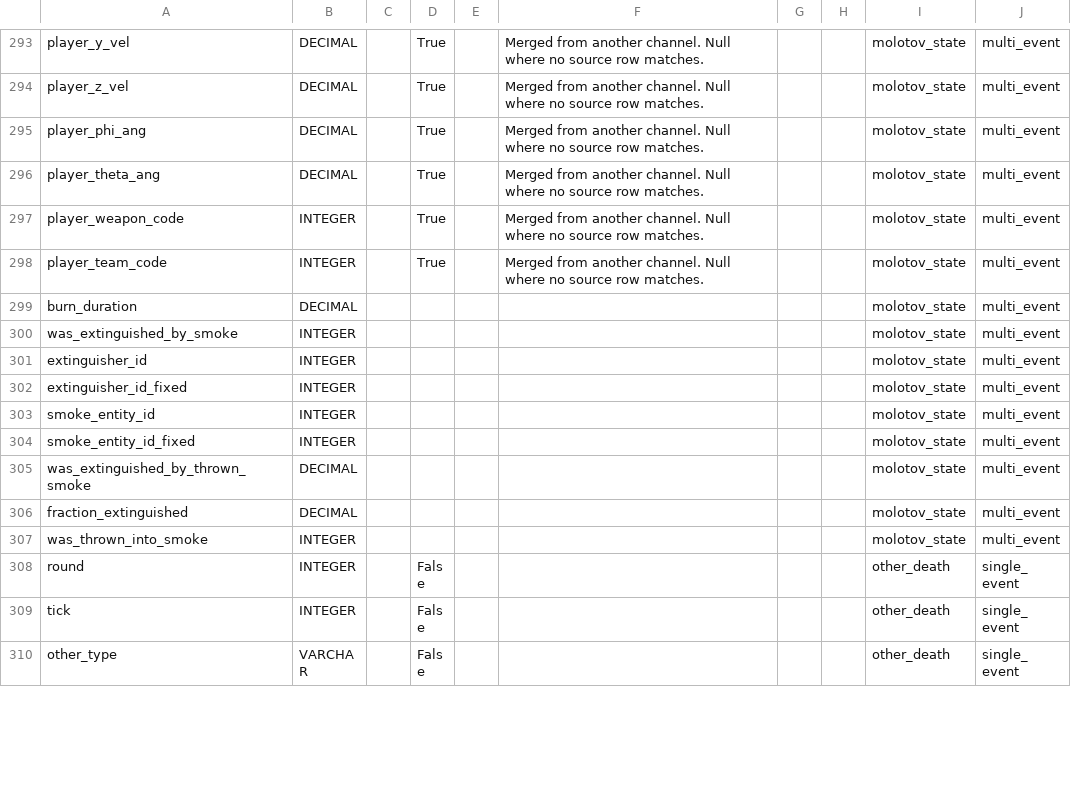
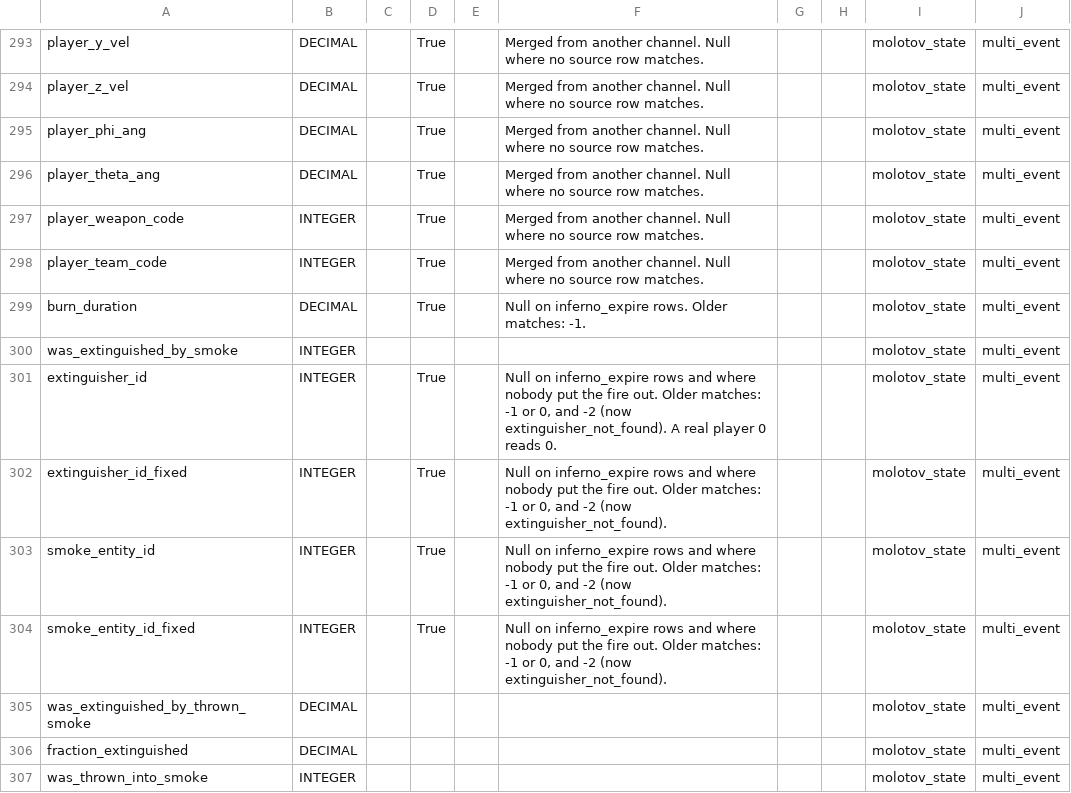
Before and after one commit to pureskillgg/docs, a CSV file: docs/datascience/adx/cs2/csds/assets/csds_dictionary.csv, drawn as a sheet; only a part is shown, gaps mark what is left out; the shorter side is filled out with more unchanged rows; the diff covers the shown part only.

```diff
--- a/docs/datascience/adx/cs2/csds/assets/csds_dictionary.csv
+++ b/docs/datascience/adx/cs2/csds/assets/csds_dictionary.csv
@@ -298,8 +298,8 @@ player_weapon_code,INTEGER,,True,,Merged from another channel. Null where no sou
 player_team_code,INTEGER,,True,,Merged from another channel. Null where no source row matches.,,,molotov_state,multi_event
-burn_duration,DECIMAL,,,,,,,molotov_state,multi_event
+burn_duration,DECIMAL,,True,,Null on inferno_expire rows. Older matches: -1.,,,molotov_state,multi_event
 was_extinguished_by_smoke,INTEGER,,,,,,,molotov_state,multi_event
-extinguisher_id,INTEGER,,,,,,,molotov_state,multi_event
-extinguisher_id_fixed,INTEGER,,,,,,,molotov_state,multi_event
-smoke_entity_id,INTEGER,,,,,,,molotov_state,multi_event
-smoke_entity_id_fixed,INTEGER,,,,,,,molotov_state,multi_event
+extinguisher_id,INTEGER,,True,,"Null on inferno_expire rows and where nobody put the fire out. Older matches: -1 or 0, and -2 (now extinguisher_not_found). A real player 0 reads 0.",,,molotov_state,multi_event
+extinguisher_id_fixed,INTEGER,,True,,"Null on inferno_expire rows and where nobody put the fire out. Older matches: -1 or 0, and -2 (now extinguisher_not_found).",,,molotov_state,multi_event
+smoke_entity_id,INTEGER,,True,,"Null on inferno_expire rows and where nobody put the fire out. Older matches: -1 or 0, and -2 (now extinguisher_not_found).",,,molotov_state,multi_event
+smoke_entity_id_fixed,INTEGER,,True,,"Null on inferno_expire rows and where nobody put the fire out. Older matches: -1 or 0, and -2 (now extinguisher_not_found).",,,molotov_state,multi_event
 was_extinguished_by_thrown_smoke,DECIMAL,,,,,,,molotov_state,multi_event
```
Also changed, not shown: 1 added row and 16 edited cells elsewhere in this file, 2 other files.
